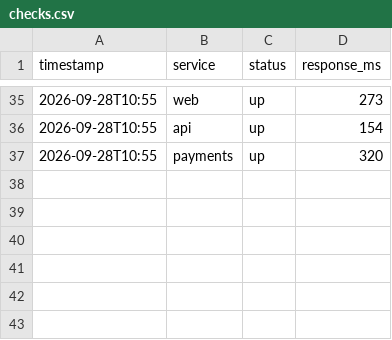
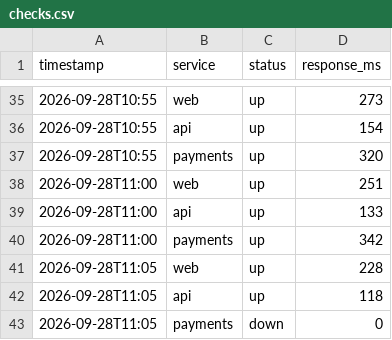
Before and after one commit to sl4sh73r/git-practice-1, a CSV file: checks.csv, drawn as a sheet; only a part is shown, gaps mark what is left out; the diff names each change by its address in the sheet, - before the commit and + after, or states it on an @@ line.

Commit message:
checks: проверки за 11:00 и 11:05

```diff
--- a/checks.csv
+++ b/checks.csv
+row 38: 2026-09-28T11:00 | web | up | 251
+row 39: 2026-09-28T11:00 | api | up | 133
+row 40: 2026-09-28T11:00 | payments | up | 342
+row 41: 2026-09-28T11:05 | web | up | 228
+row 42: 2026-09-28T11:05 | api | up | 118
+row 43: 2026-09-28T11:05 | payments | down | 0
```
